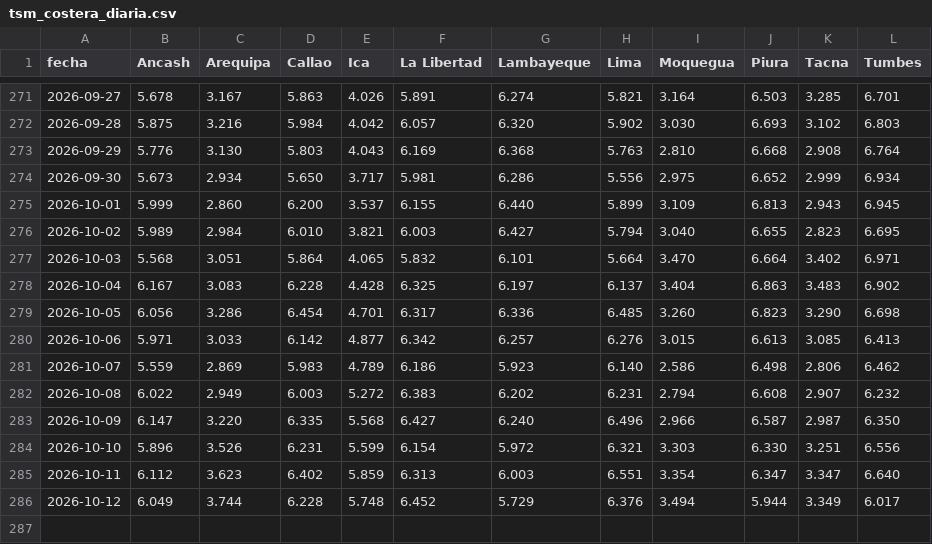
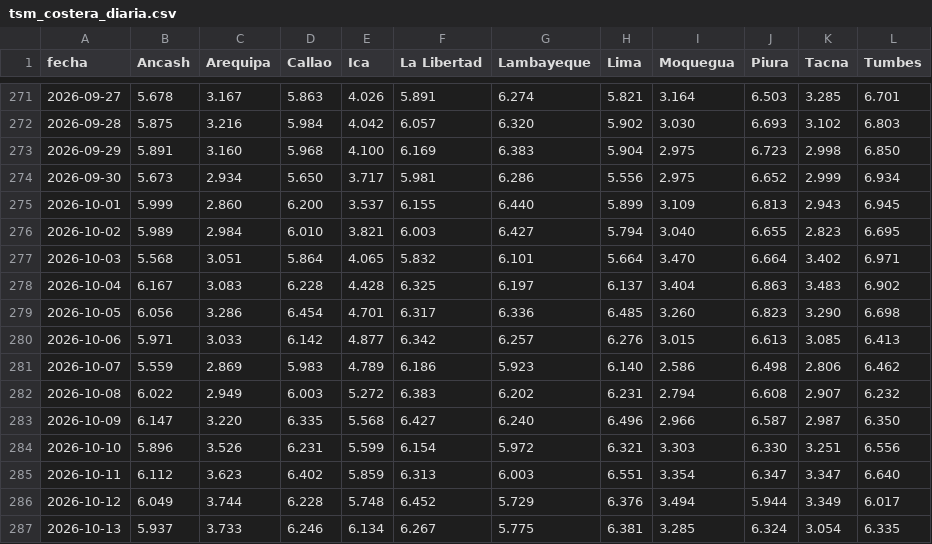
Before and after one commit to andresffigueroaa-blip/ensoperu, a CSV file: sitio/datos/indices/tsm_costera_diaria.csv, drawn as a sheet; only a part is shown, gaps mark what is left out.

Commit message:
datos: actualización automática 2026-10-15

```diff
--- a/sitio/datos/indices/tsm_costera_diaria.csv
+++ b/sitio/datos/indices/tsm_costera_diaria.csv
@@ -272,3 +272,3 @@ fecha,Ancash,Arequipa,Callao,Ica,La Libertad,Lambayeque,Lima,Moquegua,Piura,Tacn
 2026-09-28,5.875,3.216,5.984,4.042,6.057,6.320,5.902,3.030,6.693,3.102,6.803
-2026-09-29,5.776,3.130,5.803,4.043,6.169,6.368,5.763,2.810,6.668,2.908,6.764
+2026-09-29,5.891,3.160,5.968,4.100,6.169,6.383,5.904,2.975,6.723,2.998,6.850
 2026-09-30,5.673,2.934,5.650,3.717,5.981,6.286,5.556,2.975,6.652,2.999,6.934
@@ -286 +286,2 @@ fecha,Ancash,Arequipa,Callao,Ica,La Libertad,Lambayeque,Lima,Moquegua,Piura,Tacn
 2026-10-12,6.049,3.744,6.228,5.748,6.452,5.729,6.376,3.494,5.944,3.349,6.017
+2026-10-13,5.937,3.733,6.246,6.134,6.267,5.775,6.381,3.285,6.324,3.054,6.335
```
Also changed, not shown: sitio/datos/indices/oisst_diario.csv, 7 other files.
